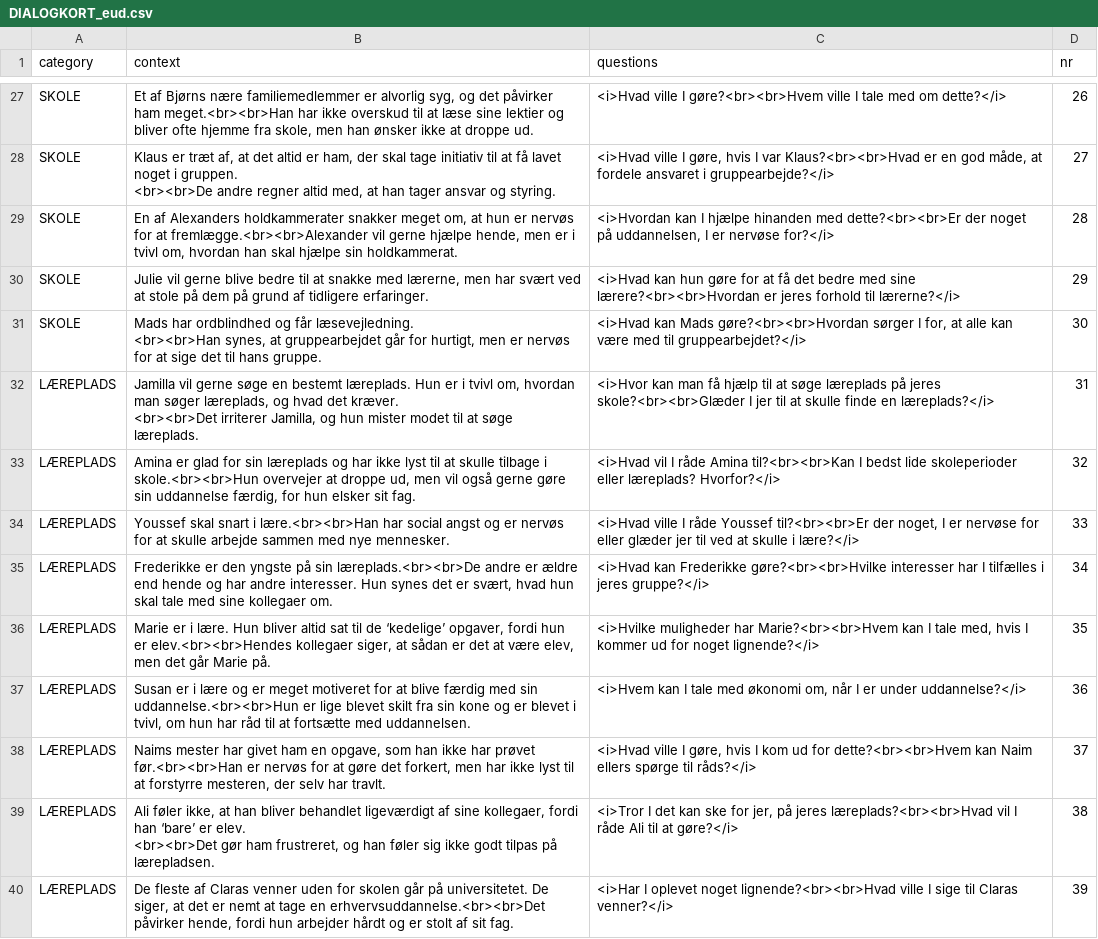
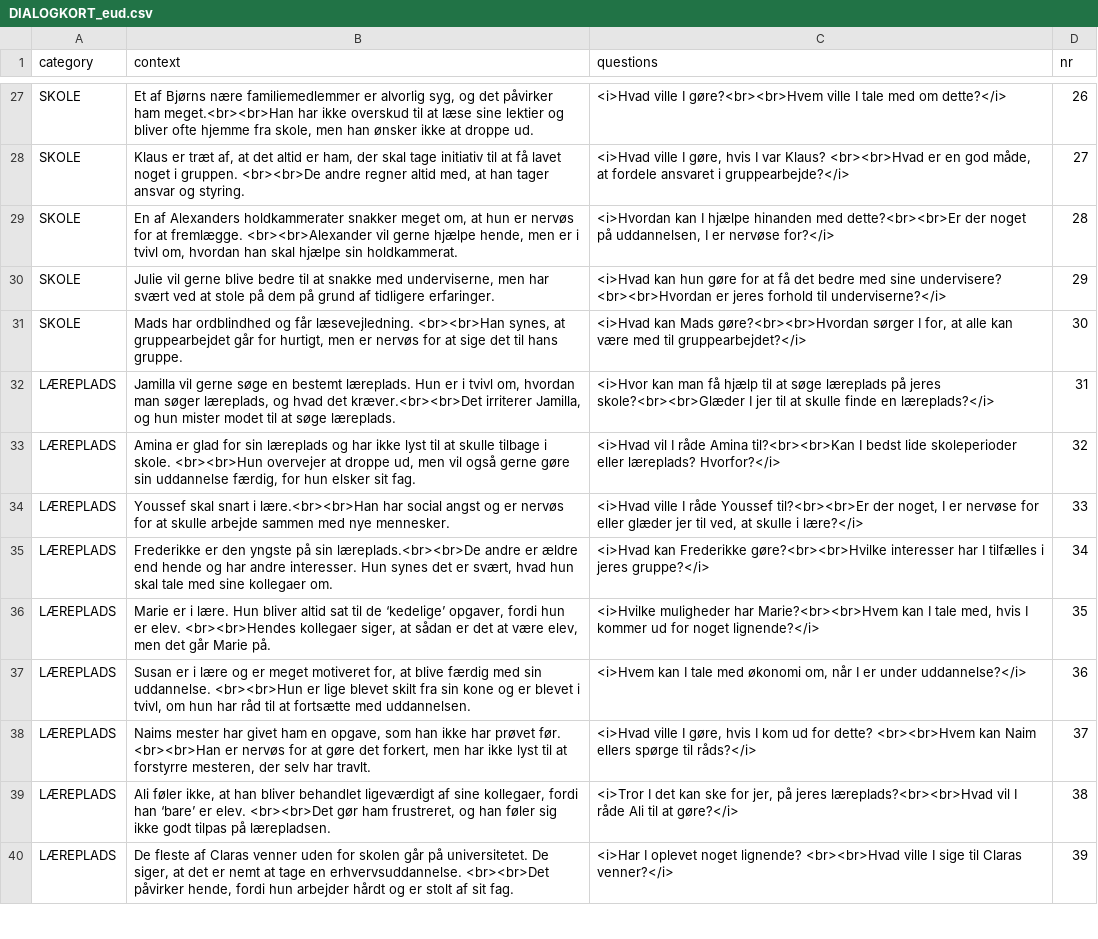
Before and after one commit to raido-org/cards, a CSV file: DIALOGKORT_eud.csv, drawn as a sheet; only a part is shown, gaps mark what is left out; ↵ is a line break in a cell; the diff covers the shown part only; the diff names each change by its address in the sheet, - before the commit and + after, or states it on an @@ line.

```diff
--- a/DIALOGKORT_eud.csv
+++ b/DIALOGKORT_eud.csv
-B28 (context): …og styring.
+B28 (context): …og styring.
-C28 (questions): …I var Klaus?<br><br>Hvad er en…
+C28 (questions): …I var Klaus? <br><br>Hvad er en…
-B29 (context): …for at fremlægge.<br><br>Alexander vil gerne…
+B29 (context): …for at fremlægge. <br><br>Alexander vil gerne…
-B30 (context): …snakke med lærerne, men har…
+B30 (context): …snakke med underviserne, men har…
-C30 (questions): …med sine lærere?<br><br>Hvordan er jeres forhold til lærerne?</i>
+C30 (questions): …med sine undervisere? <br><br>Hvordan er jeres forhold til underviserne?</i>
-B31 (context): …hans gruppe.
+B31 (context): …hans gruppe.
-B32 (context): …hvad det kræver. ↵ <br><br>Det irriterer Jamilla,…
+B32 (context): …hvad det kræver.<br><br>Det irriterer Jamilla,…
-B33 (context): …tilbage i skole.<br><br>Hun overvejer at…
+B33 (context): …tilbage i skole. <br><br>Hun overvejer at…
-C34 (questions): …jer til ved at skulle…
+C34 (questions): …jer til ved, at skulle…
-B36 (context): …hun er elev.<br><br>Hendes kollegaer siger,…
+B36 (context): …hun er elev. <br><br>Hendes kollegaer siger,…
-B37 (context): …meget motiveret for at blive færdig med sin uddannelse.<br><br>Hun er lige…
+B37 (context): …meget motiveret for, at blive færdig med sin uddannelse. <br><br>Hun er lige…
-B38 (context): …har prøvet før.<br><br>Han er nervøs…
+B38 (context): …har prøvet før. <br><br>Han er nervøs…
-C38 (questions): …ud for dette?<br><br>Hvem kan Naim…
+C38 (questions): …ud for dette? <br><br>Hvem kan Naim…
-B39 (context): …på lærepladsen.
+B39 (context): …på lærepladsen.
-B40 (context): …tage en erhvervsuddannelse.<br><br>Det påvirker hende,…
+B40 (context): …tage en erhvervsuddannelse. <br><br>Det påvirker hende,…
-C40 (questions): …oplevet noget lignende?<br><br>Hvad ville I…
+C40 (questions): …oplevet noget lignende? <br><br>Hvad ville I…
```
Also changed, not shown: 59 edited cells elsewhere in this file.
